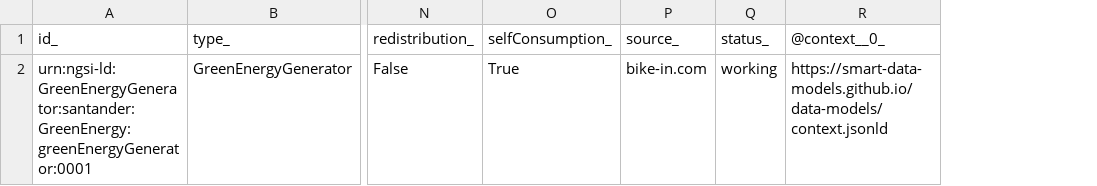
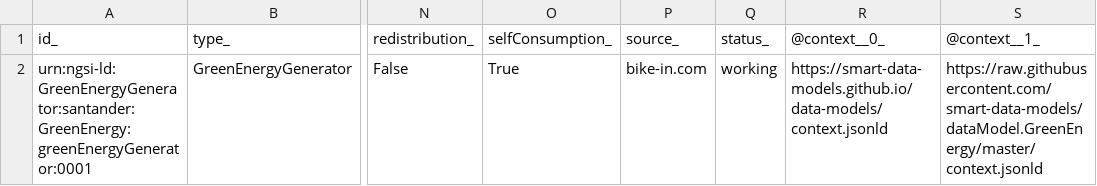
Before and after one commit to smart-data-models/dataModel.GreenEnergy, a CSV file: GreenEnergyGenerator/examples/example-normalized.jsonld.csv, drawn as a sheet; only a part is shown, gaps mark what is left out; the diff names each change by its address in the sheet, - before the commit and + after, or states it on an @@ line.

Commit message:
Exported example to csv example-normalized.jsonld

```diff
--- a/GreenEnergyGenerator/examples/example-normalized.jsonld.csv
+++ b/GreenEnergyGenerator/examples/example-normalized.jsonld.csv
+column S (@context__1_), row 2: https://raw.githubusercontent.com/smart-data-models/dataModel.GreenEnergy/master/context.jsonld
```
